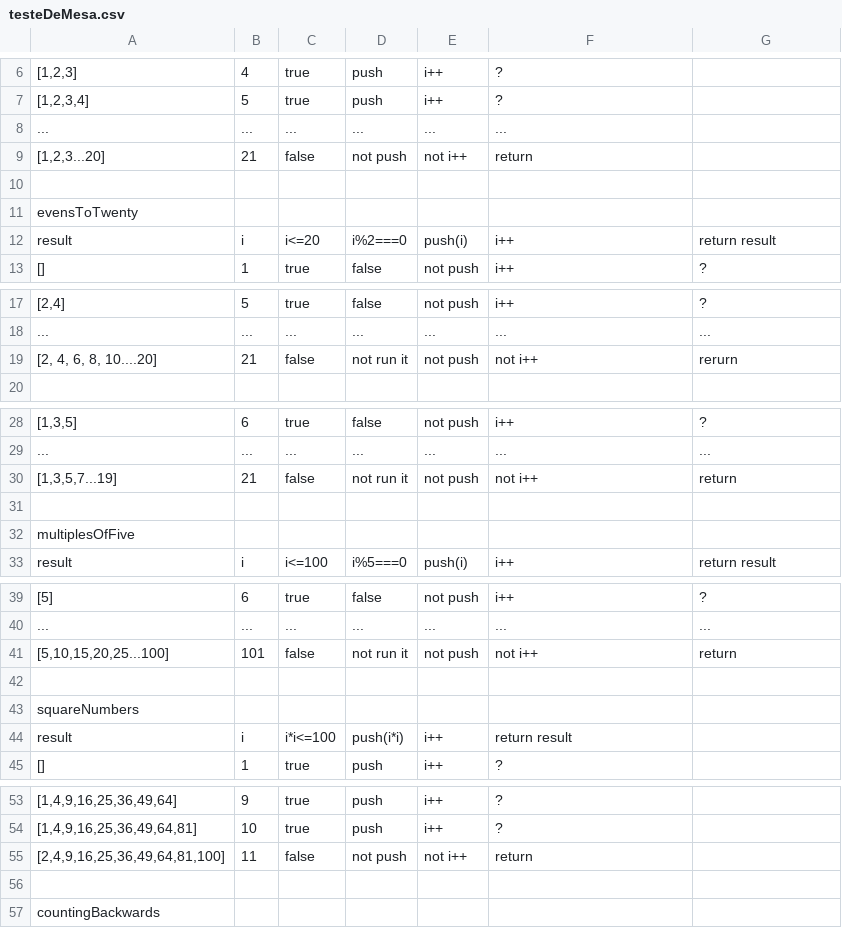
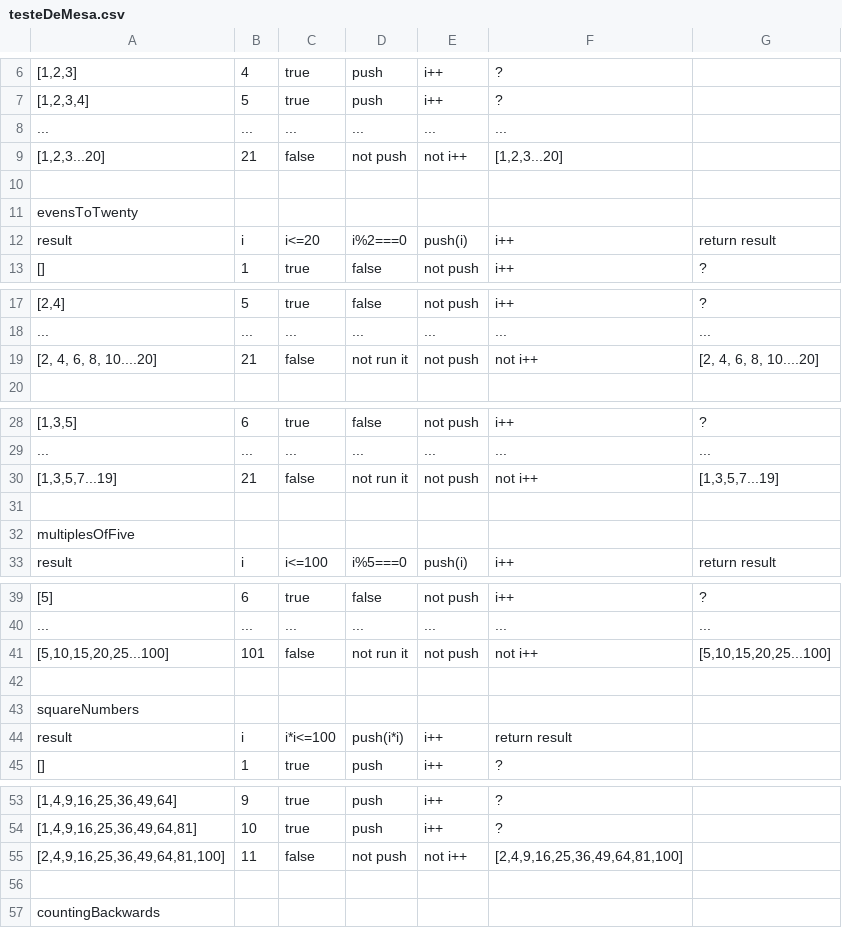
Before and after one commit to Kenzie-Academy-Brasil-Developers/m1-entrega-s2-katas-de-javascript-1-lancao2, a CSV file: testeDeMesa.csv, drawn as a sheet; only a part is shown, gaps mark what is left out; the diff covers the shown part only; the diff names each change by its address in the sheet, - before the commit and + after, or states it on an @@ line.

Commit message:
adicionando Return

```diff
--- a/testeDeMesa.csv
+++ b/testeDeMesa.csv
-F9: return
+F9: [1,2,3...20]
-G19: rerurn
+G19: [2, 4, 6, 8, 10....20]
-G30: return
+G30: [1,3,5,7...19]
-G41: return
+G41: [5,10,15,20,25...100]
-F55: return
+F55: [2,4,9,16,25,36,49,64,81,100]
```
Also changed, not shown: 5 edited cells elsewhere in this file.
